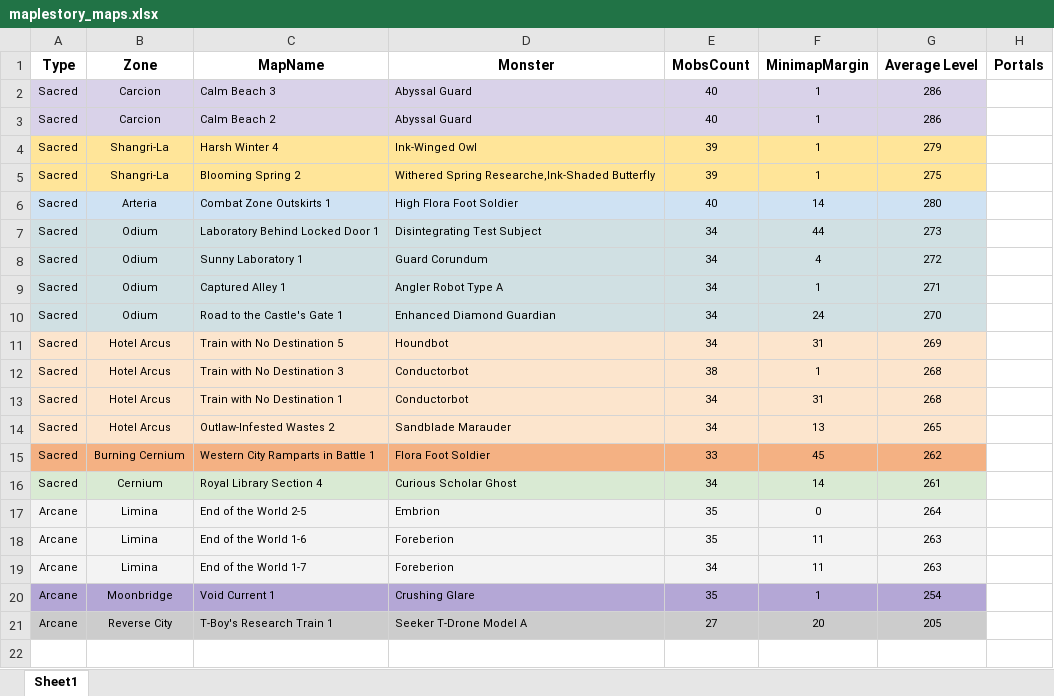
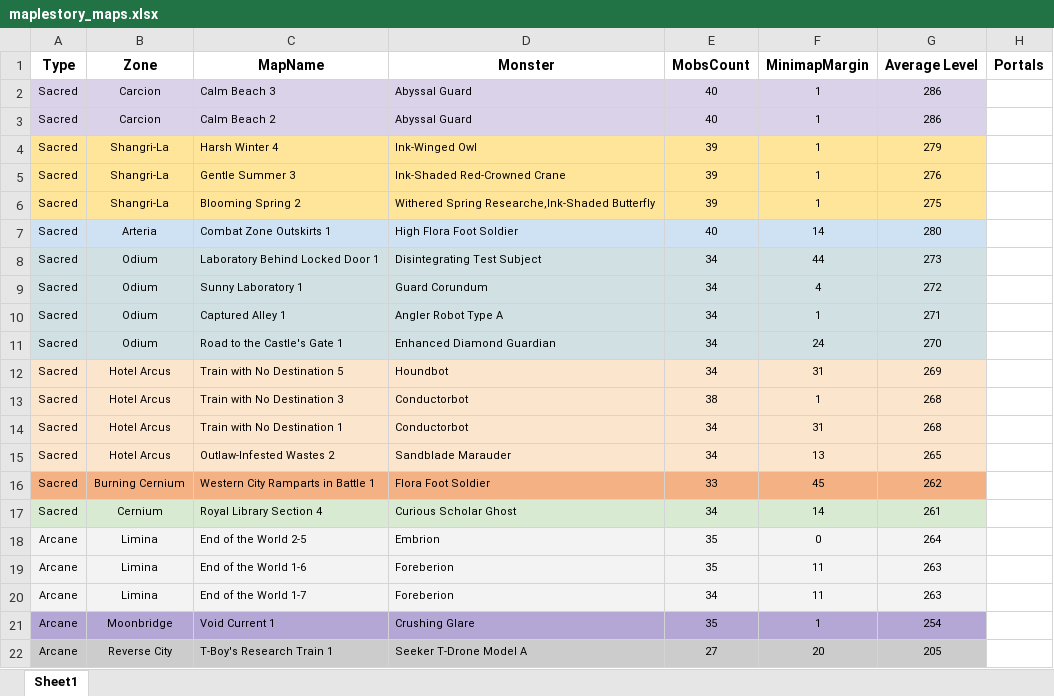
Before and after one commit to hustyep/Titan, an Excel workbook: resources/maps/maplestory_maps.xlsx, sheet Sheet1, drawn as a sheet; values as stored, in another font and other column widths than the file's, no borders; the diff names each change by its address in the sheet, - before the commit and + after, or states it on an @@ line.

```diff
--- a/resources/maps/maplestory_maps.xlsx (sheet Sheet1)
+++ b/resources/maps/maplestory_maps.xlsx (sheet Sheet1)
+row 5: Sacred | Shangri-La | Gentle Summer 3 | Ink-Shaded Red-Crowned Crane | 39 | 1 | 276
```
Also changed, not shown: 8 other files.
